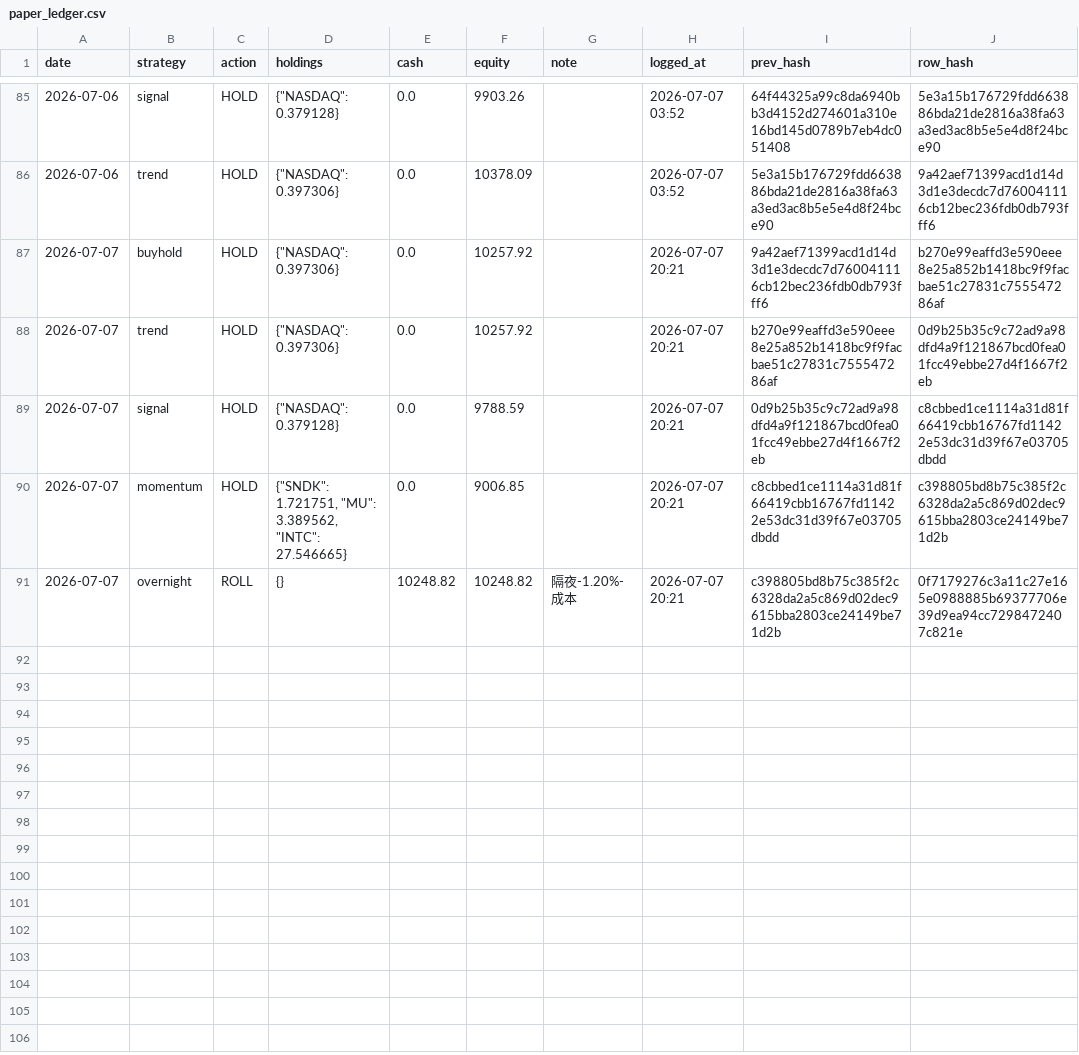
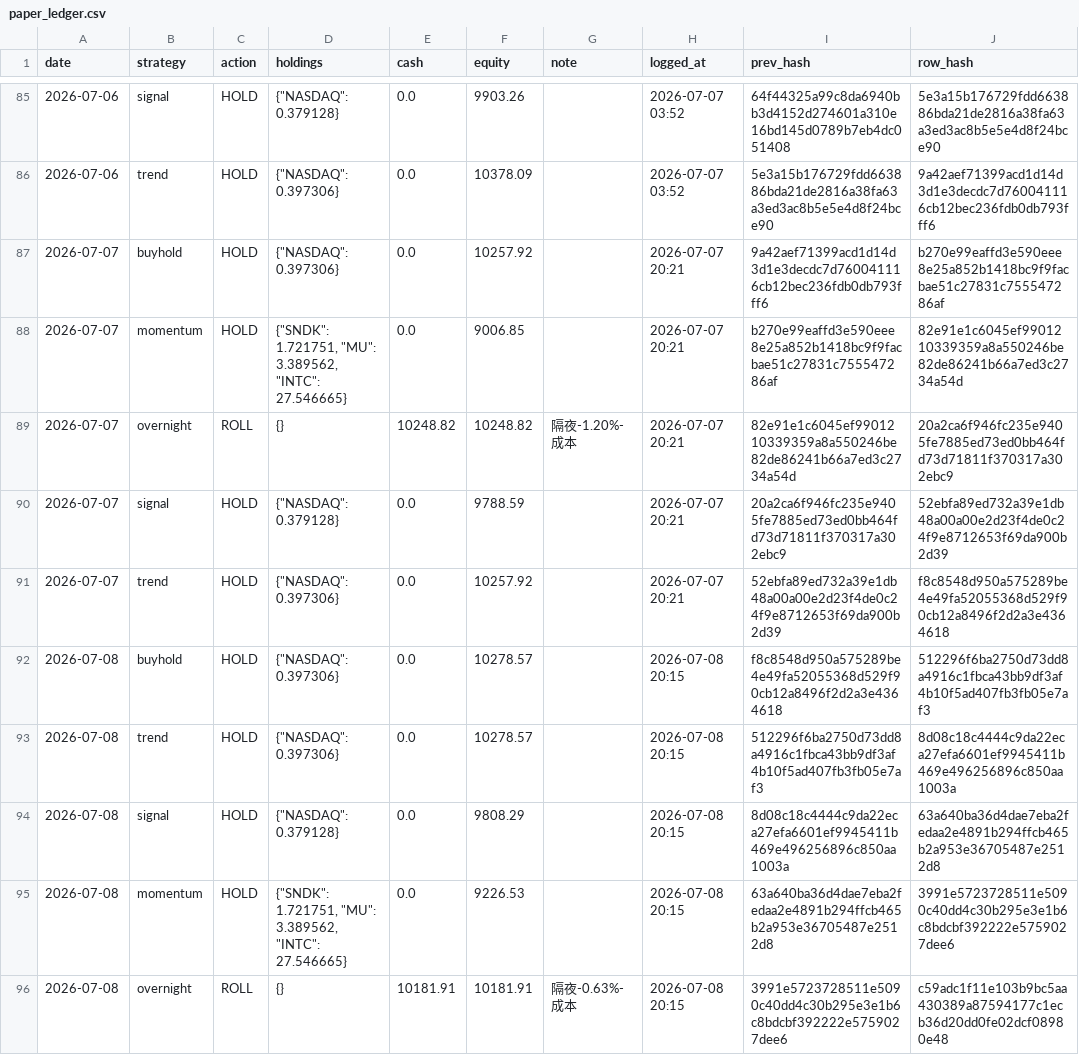
Before and after one commit to Vambrocop/valpha-lab, a CSV file: market-analysis/data/processed/paper_ledger.csv, drawn as a sheet; only a part is shown, gaps mark what is left out.

```diff
--- a/market-analysis/data/processed/paper_ledger.csv
+++ b/market-analysis/data/processed/paper_ledger.csv
@@ -87,5 +87,10 @@ date,strategy,action,holdings,cash,equity,note,logged_at,prev_hash,row_hash
 2026-07-07,buyhold,HOLD,"{""NASDAQ"": 0.397306}",0.0,10257.92,,2026-07-07 20:21,9a42aef71399acd1d14d3d1e3decdc7d760041116cb12bec236fdb0db793fff6,b270e99eaffd3e590eee8e25a852b1418bc9f9facbae51c27831c755547286af
-2026-07-07,trend,HOLD,"{""NASDAQ"": 0.397306}",0.0,10257.92,,2026-07-07 20:21,b270e99eaffd3e590eee8e25a852b1418bc9f9facbae51c27831c755547286af,0d9b25b35c9c72ad9a98dfd4a9f121867bcd0fea01fcc49ebbe27d4f1667f2eb
-2026-07-07,signal,HOLD,"{""NASDAQ"": 0.379128}",0.0,9788.59,,2026-07-07 20:21,0d9b25b35c9c72ad9a98dfd4a9f121867bcd0fea01fcc49ebbe27d4f1667f2eb,c8cbbed1ce1114a31d81f66419cbb16767fd11422e53dc31d39f67e03705dbdd
-2026-07-07,momentum,HOLD,"{""SNDK"": 1.721751, ""MU"": 3.389562, ""INTC"": 27.546665}",0.0,9006.85,,2026-07-07 20:21,c8cbbed1ce1114a31d81f66419cbb16767fd11422e53dc31d39f67e03705dbdd,c398805bd8b75c385f2c6328da2a5c869d02dec9615bba2803ce24149be71d2b
-2026-07-07,overnight,ROLL,{},10248.82,10248.82,隔夜-1.20%-成本,2026-07-07 20:21,c398805bd8b75c385f2c6328da2a5c869d02dec9615bba2803ce24149be71d2b,0f7179276c3a11c27e165e0988885b69377706e39d9ea94cc7298472407c821e
+2026-07-07,momentum,HOLD,"{""SNDK"": 1.721751, ""MU"": 3.389562, ""INTC"": 27.546665}",0.0,9006.85,,2026-07-07 20:21,b270e99eaffd3e590eee8e25a852b1418bc9f9facbae51c27831c755547286af,82e91e1c6045ef9901210339359a8a550246be82de86241b66a7ed3c2734a54d
+2026-07-07,overnight,ROLL,{},10248.82,10248.82,隔夜-1.20%-成本,2026-07-07 20:21,82e91e1c6045ef9901210339359a8a550246be82de86241b66a7ed3c2734a54d,20a2ca6f946fc235e9405fe7885ed73ed0bb464fd73d71811f370317a302ebc9
+2026-07-07,signal,HOLD,"{""NASDAQ"": 0.379128}",0.0,9788.59,,2026-07-07 20:21,20a2ca6f946fc235e9405fe7885ed73ed0bb464fd73d71811f370317a302ebc9,52ebfa89ed732a39e1db48a00a00e2d23f4de0c24f9e8712653f69da900b2d39
+2026-07-07,trend,HOLD,"{""NASDAQ"": 0.397306}",0.0,10257.92,,2026-07-07 20:21,52ebfa89ed732a39e1db48a00a00e2d23f4de0c24f9e8712653f69da900b2d39,f8c8548d950a575289be4e49fa52055368d529f90cb12a8496f2d2a3e4364618
+2026-07-08,buyhold,HOLD,"{""NASDAQ"": 0.397306}",0.0,10278.57,,2026-07-08 20:15,f8c8548d950a575289be4e49fa52055368d529f90cb12a8496f2d2a3e4364618,512296f6ba2750d73dd8a4916c1fbca43bb9df3af4b10f5ad407fb3fb05e7af3
+2026-07-08,trend,HOLD,"{""NASDAQ"": 0.397306}",0.0,10278.57,,2026-07-08 20:15,512296f6ba2750d73dd8a4916c1fbca43bb9df3af4b10f5ad407fb3fb05e7af3,8d08c18c4444c9da22eca27efa6601ef9945411b469e496256896c850aa1003a
+2026-07-08,signal,HOLD,"{""NASDAQ"": 0.379128}",0.0,9808.29,,2026-07-08 20:15,8d08c18c4444c9da22eca27efa6601ef9945411b469e496256896c850aa1003a,63a640ba36d4dae7eba2fedaa2e4891b294ffcb465b2a953e36705487e2512d8
+2026-07-08,momentum,HOLD,"{""SNDK"": 1.721751, ""MU"": 3.389562, ""INTC"": 27.546665}",0.0,9226.53,,2026-07-08 20:15,63a640ba36d4dae7eba2fedaa2e4891b294ffcb465b2a953e36705487e2512d8,3991e5723728511e5090c40dd4c30b295e3e1b6c8bdcbf392222e5759027dee6
+2026-07-08,overnight,ROLL,{},10181.91,10181.91,隔夜-0.63%-成本,2026-07-08 20:15,3991e5723728511e5090c40dd4c30b295e3e1b6c8bdcbf392222e5759027dee6,c59adc1f11e103b9bc5aa430389a87594177c1ecb36d20dd0fe02dcf08980e48
```
Also changed, not shown: market-analysis/data/processed/prediction_log.csv, 18 other files.
